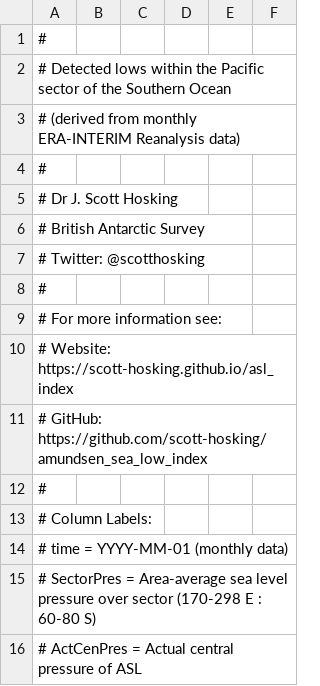
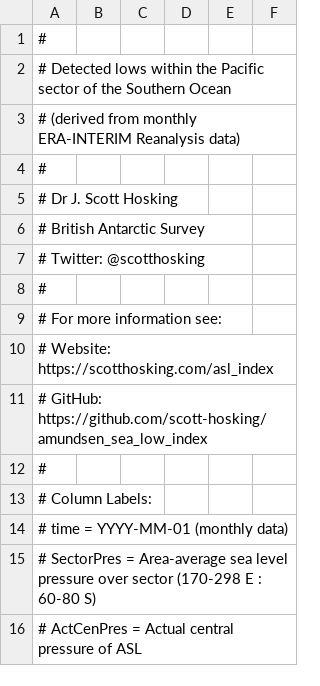
Before and after one commit to scotthosking/amundsen-sea-low-index, a CSV file: v3/era-interim/all_lows_v3.20200107-era-interim.csv, drawn as a sheet; only a part is shown.

```diff
--- a/v3/era-interim/all_lows_v3.20200107-era-interim.csv
+++ b/v3/era-interim/all_lows_v3.20200107-era-interim.csv
@@ -9,3 +9,3 @@
 # For more information see:
-#   Website: https://scott-hosking.github.io/asl_index
+#   Website: https://scotthosking.com/asl_index
 #   GitHub:  https://github.com/scott-hosking/amundsen_sea_low_index
```
Also changed, not shown: asli_era5_v3-latest.csv, v3/era-interim/asli_v3.20200107-era-interim.csv, 5 other files.
